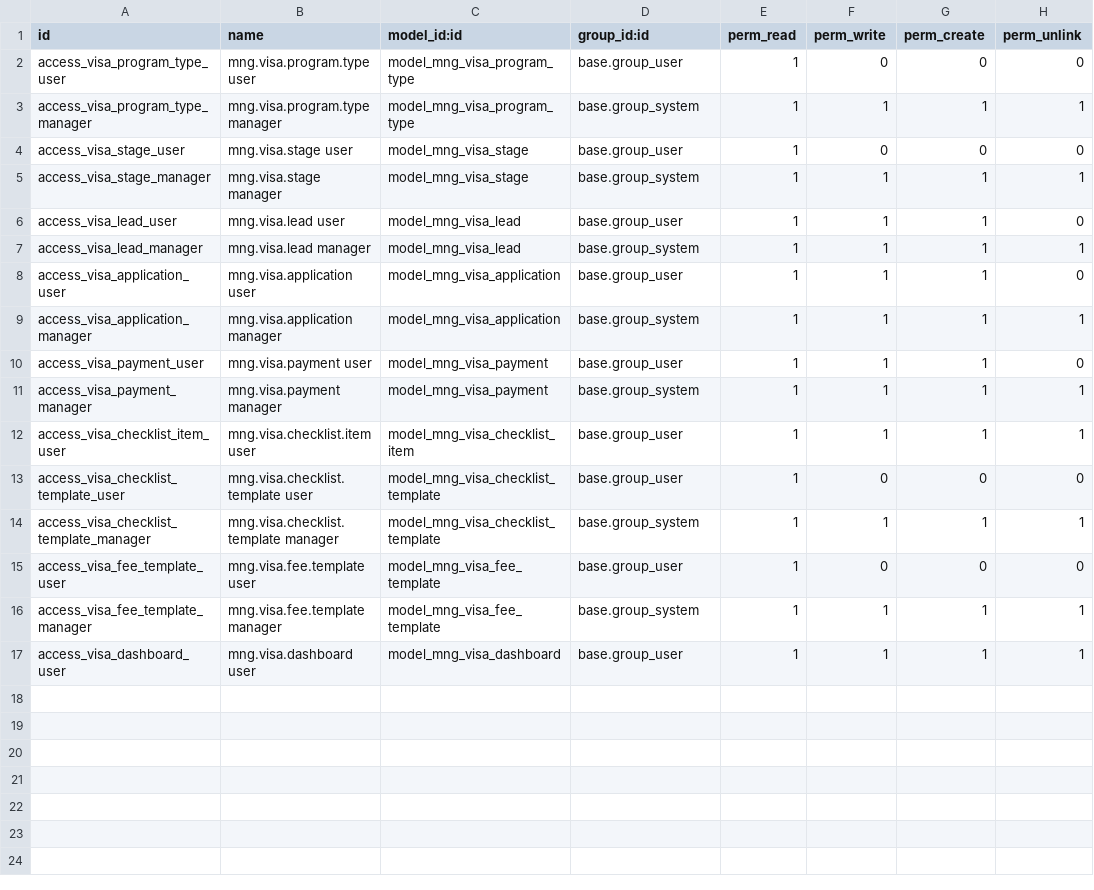
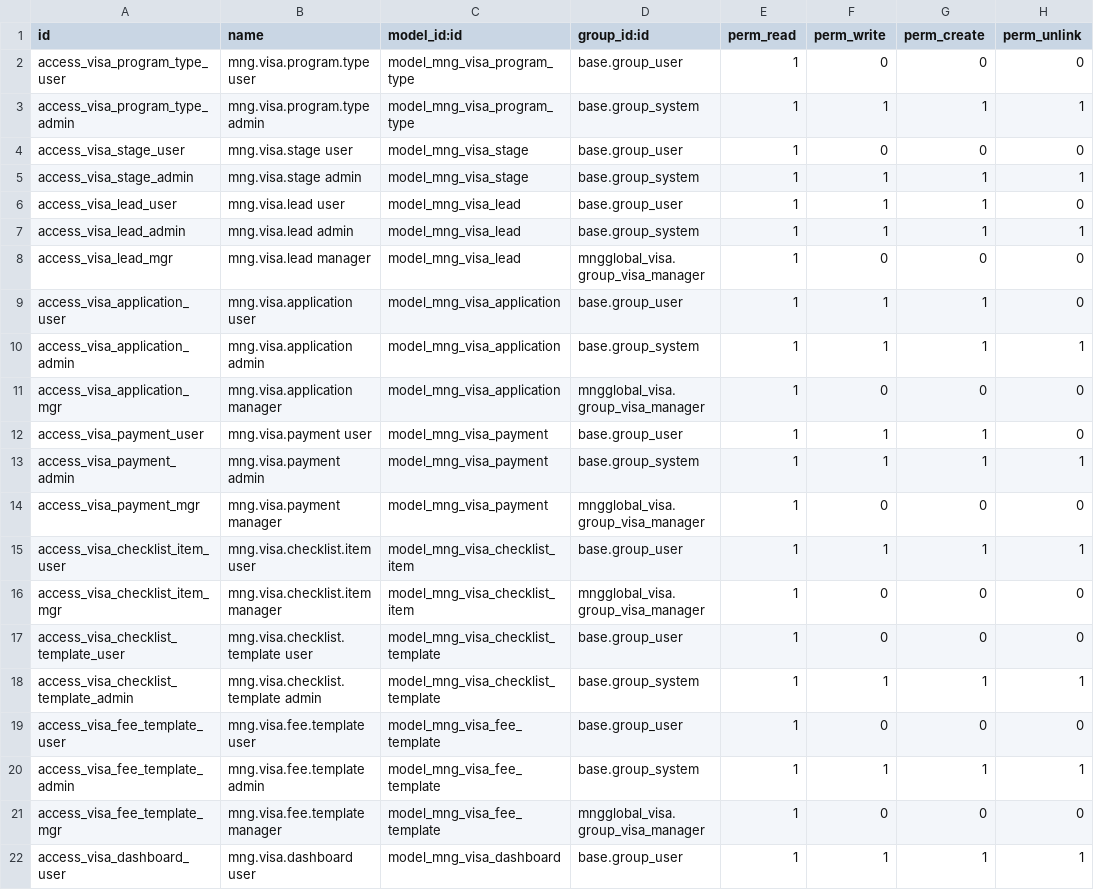
Before and after one commit to MUST-b241960028/mngglobal-printer-odoo, a CSV file: odoo_module/mngglobal_visa/security/ir.model.access.csv, drawn as a sheet.

```diff
--- a/odoo_module/mngglobal_visa/security/ir.model.access.csv
+++ b/odoo_module/mngglobal_visa/security/ir.model.access.csv
@@ -2,16 +2,21 @@ id,name,model_id:id,group_id:id,perm_read,perm_write,perm_create,perm_unlink
 access_visa_program_type_user,mng.visa.program.type user,model_mng_visa_program_type,base.group_user,1,0,0,0
-access_visa_program_type_manager,mng.visa.program.type manager,model_mng_visa_program_type,base.group_system,1,1,1,1
+access_visa_program_type_admin,mng.visa.program.type admin,model_mng_visa_program_type,base.group_system,1,1,1,1
 access_visa_stage_user,mng.visa.stage user,model_mng_visa_stage,base.group_user,1,0,0,0
-access_visa_stage_manager,mng.visa.stage manager,model_mng_visa_stage,base.group_system,1,1,1,1
+access_visa_stage_admin,mng.visa.stage admin,model_mng_visa_stage,base.group_system,1,1,1,1
 access_visa_lead_user,mng.visa.lead user,model_mng_visa_lead,base.group_user,1,1,1,0
-access_visa_lead_manager,mng.visa.lead manager,model_mng_visa_lead,base.group_system,1,1,1,1
+access_visa_lead_admin,mng.visa.lead admin,model_mng_visa_lead,base.group_system,1,1,1,1
+access_visa_lead_mgr,mng.visa.lead manager,model_mng_visa_lead,mngglobal_visa.group_visa_manager,1,0,0,0
 access_visa_application_user,mng.visa.application user,model_mng_visa_application,base.group_user,1,1,1,0
-access_visa_application_manager,mng.visa.application manager,model_mng_visa_application,base.group_system,1,1,1,1
+access_visa_application_admin,mng.visa.application admin,model_mng_visa_application,base.group_system,1,1,1,1
+access_visa_application_mgr,mng.visa.application manager,model_mng_visa_application,mngglobal_visa.group_visa_manager,1,0,0,0
 access_visa_payment_user,mng.visa.payment user,model_mng_visa_payment,base.group_user,1,1,1,0
-access_visa_payment_manager,mng.visa.payment manager,model_mng_visa_payment,base.group_system,1,1,1,1
+access_visa_payment_admin,mng.visa.payment admin,model_mng_visa_payment,base.group_system,1,1,1,1
+access_visa_payment_mgr,mng.visa.payment manager,model_mng_visa_payment,mngglobal_visa.group_visa_manager,1,0,0,0
 access_visa_checklist_item_user,mng.visa.checklist.item user,model_mng_visa_checklist_item,base.group_user,1,1,1,1
+access_visa_checklist_item_mgr,mng.visa.checklist.item manager,model_mng_visa_checklist_item,mngglobal_visa.group_visa_manager,1,0,0,0
 access_visa_checklist_template_user,mng.visa.checklist.template user,model_mng_visa_checklist_template,base.group_user,1,0,0,0
-access_visa_checklist_template_manager,mng.visa.checklist.template manager,model_mng_visa_checklist_template,base.group_system,1,1,1,1
+access_visa_checklist_template_admin,mng.visa.checklist.template admin,model_mng_visa_checklist_template,base.group_system,1,1,1,1
 access_visa_fee_template_user,mng.visa.fee.template user,model_mng_visa_fee_template,base.group_user,1,0,0,0
-access_visa_fee_template_manager,mng.visa.fee.template manager,model_mng_visa_fee_template,base.group_system,1,1,1,1
+access_visa_fee_template_admin,mng.visa.fee.template admin,model_mng_visa_fee_template,base.group_system,1,1,1,1
+access_visa_fee_template_mgr,mng.visa.fee.template manager,model_mng_visa_fee_template,mngglobal_visa.group_visa_manager,1,0,0,0
 access_visa_dashboard_user,mng.visa.dashboard user,model_mng_visa_dashboard,base.group_user,1,1,1,1
```
Also changed, not shown: 5 other files.
